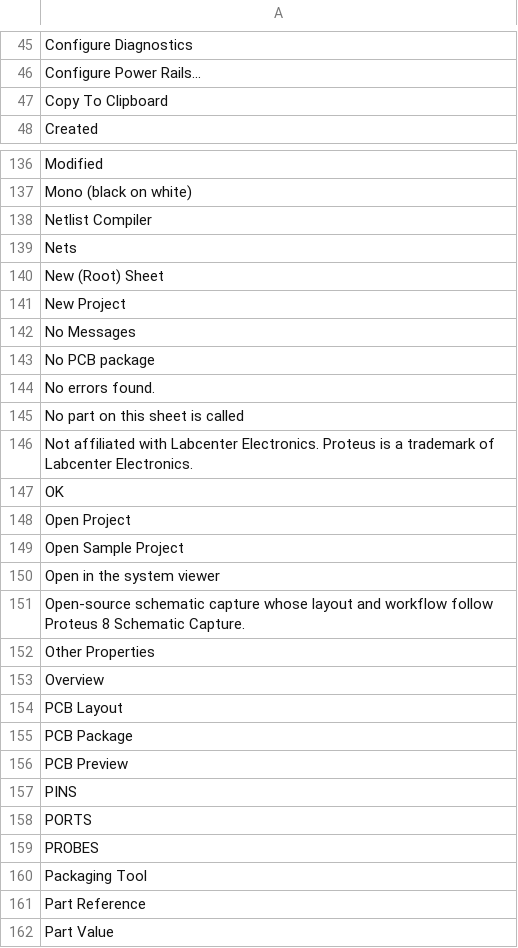
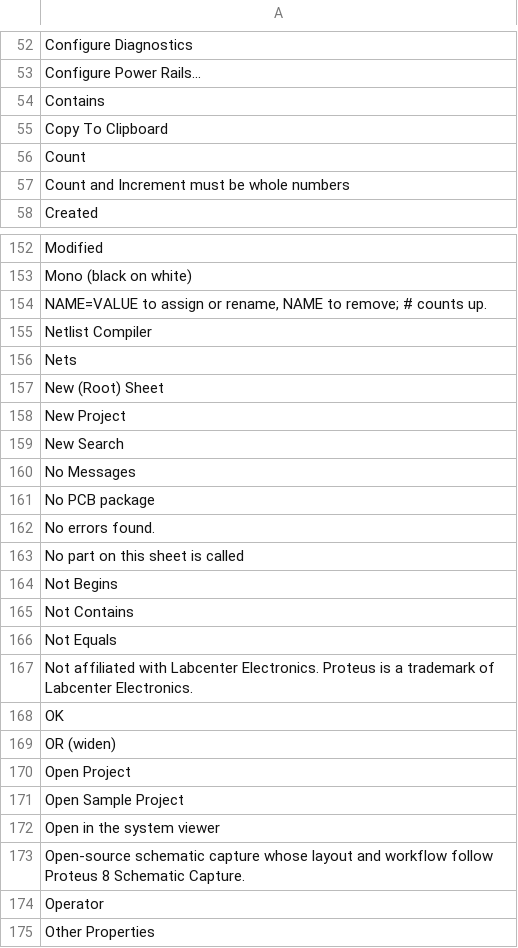
Before and after one commit to KaanAlper/Protasena, a TSV file: crates/ui-egui/i18n/en.tsv, drawn as a sheet; only a part is shown, gaps mark what is left out; the shorter side is filled out with more unchanged rows; the diff covers the shown part only; the diff names each change by its address in the sheet, - before the commit and + after, or states it on an @@ line.

Commit message:
feat: Tool ▸ Search & Tag (T) and Property Assignment Tool (A)
search-tag tags (selects) the current sheet's parts whose property (REF,
VALUE, DEVICE, PACKAGE or any other) equals, begins, ends or contains a
string (or not), or is less/greater as an engineering value (4k7 < 10k);
new, AND or OR with the tagged parts. property-assign assigns NAME=VALUE
(with a # counter), renames OLD=NEW or removes NAME on the tagged parts, the
sheet or the design as one undo step; the device cannot be changed there.
Both have dialogs, Proteus's keys and their Design Toolbar buttons; built
the conventional way, to compare.

```diff
--- a/crates/ui-egui/i18n/en.tsv
+++ b/crates/ui-egui/i18n/en.tsv
+row 54: Contains
+row 56: Count
+row 57: Count and Increment must be whole numbers
+row 154: NAME=VALUE to assign or rename, NAME to remove; # counts up.
+row 159: New Search
+row 164: Not Begins
+row 165: Not Contains
+row 166: Not Equals
+row 169: OR (widen)
+row 174: Operator
```
Also changed, not shown: 20 added rows elsewhere in this file, 13 other files.
